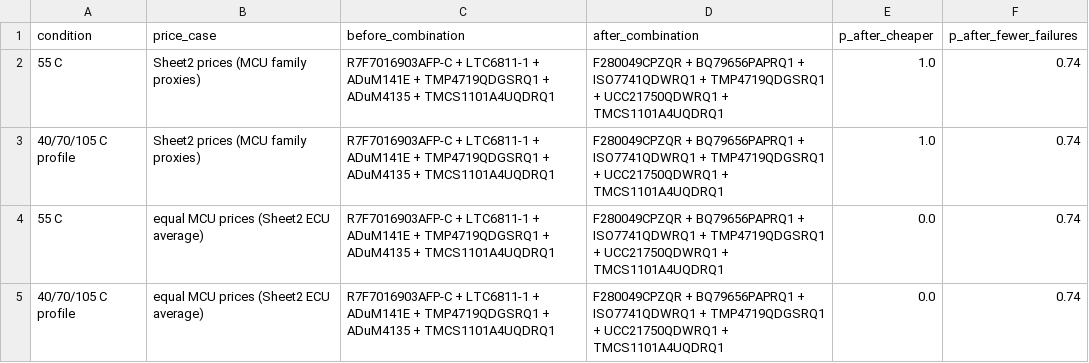
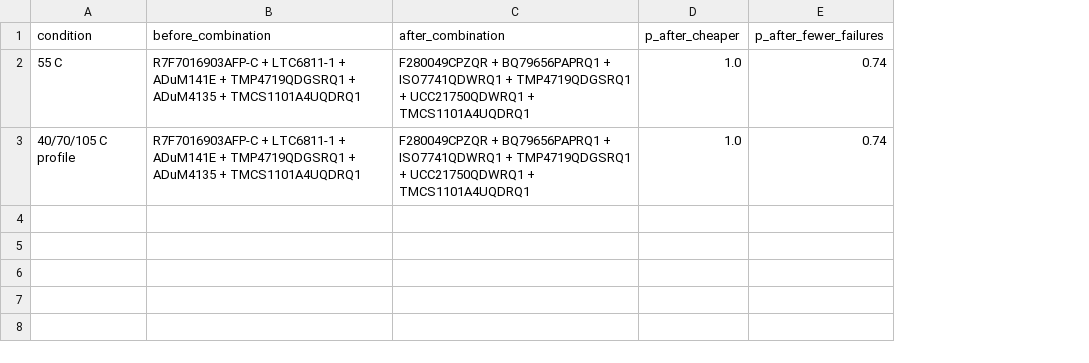
Before and after one commit to jxyuko/sixsigma_project, a CSV file: reports/financial_impacts/tables/fin_2_scenarios.csv, drawn as a sheet; the diff names each change by its address in the sheet, - before the commit and + after, or states it on an @@ line.

```diff
--- a/reports/financial_impacts/tables/fin_2_scenarios.csv
+++ b/reports/financial_impacts/tables/fin_2_scenarios.csv
-column B (price_case), rows 2-3: Sheet2 prices (MCU family proxies) | Sheet2 prices (MCU family proxies)
-row 4: 55 C | equal MCU prices (Sheet2 ECU average) | R7F7016903AFP-C + LTC6811-1 + ADuM141E + TMP4719QDGSRQ1 + ADuM4135 + TMCS1101A4UQDRQ1 | F280049CPZQR + BQ79656PAPRQ1 + ISO7741QDWRQ1 + TMP4719QDGSRQ1 + UCC21750QDWRQ1 + TMCS1101A4UQDRQ1 | 0.0 | 0.74
-row 5: 40/70/105 C profile | equal MCU prices (Sheet2 ECU average) | R7F7016903AFP-C + LTC6811-1 + ADuM141E + TMP4719QDGSRQ1 + ADuM4135 + TMCS1101A4UQDRQ1 | F280049CPZQR + BQ79656PAPRQ1 + ISO7741QDWRQ1 + TMP4719QDGSRQ1 + UCC21750QDWRQ1 + TMCS1101A4UQDRQ1 | 0.0 | 0.74
```
Also changed, not shown: reports/financial_impacts/tables/fin_1_before_after.csv, 17 other files.
